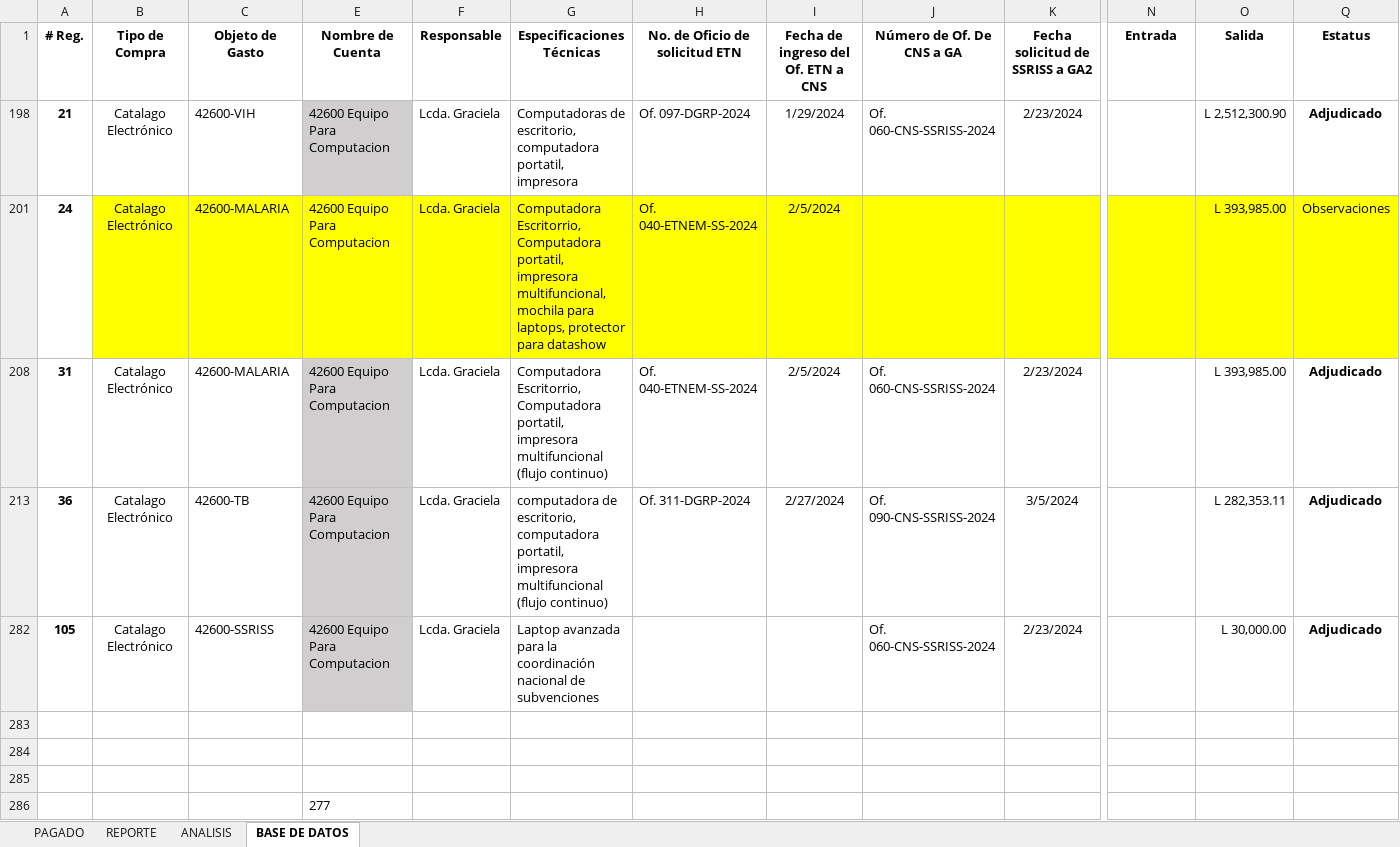
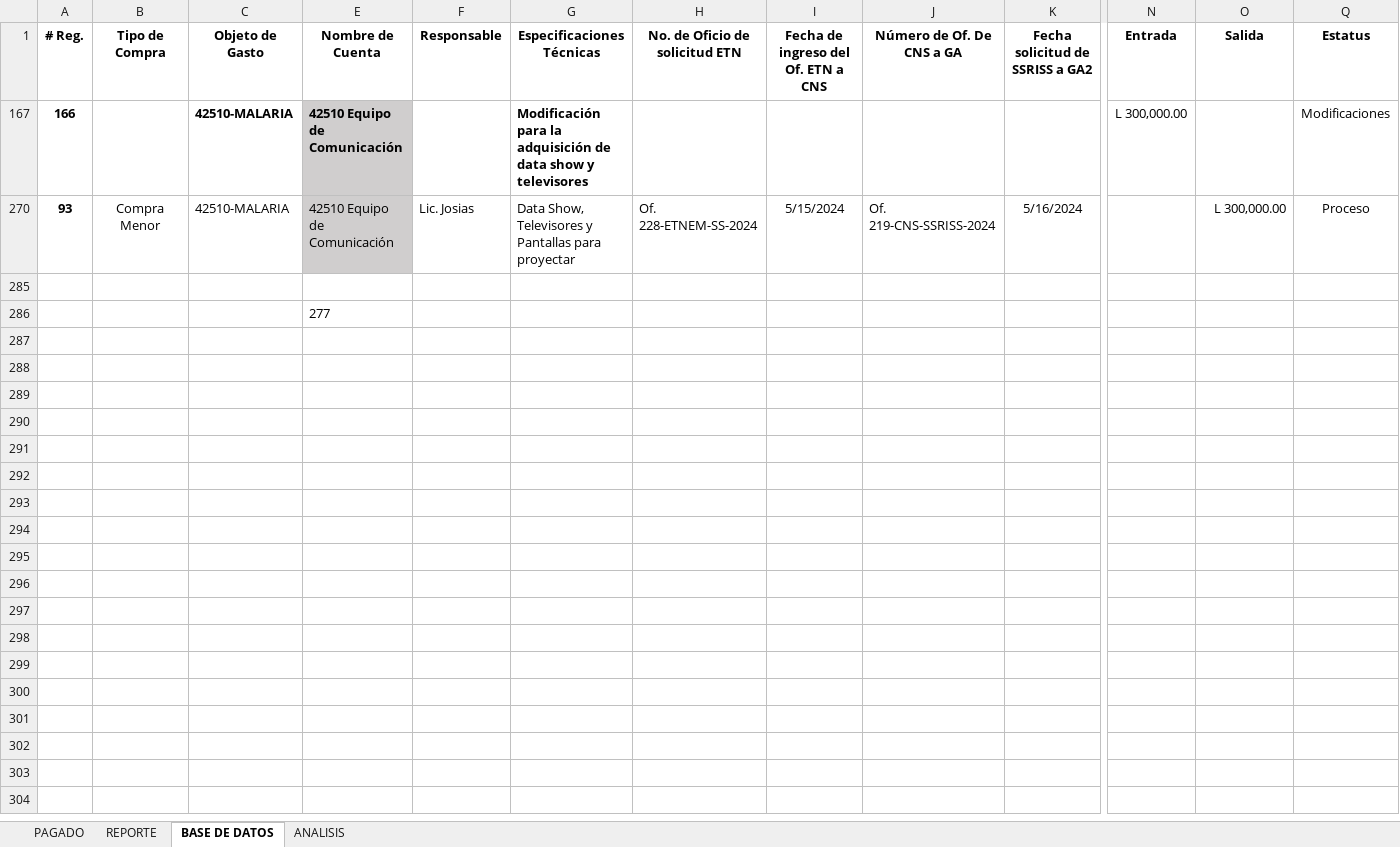
Before and after one commit to Gazellagaho/Matrices, an Excel workbook: MATRIZ MACRO 14-3-2024.xlsm, sheet BASE DE DATOS, drawn as a sheet; only a part is shown, gaps mark what is left out; values as stored, in another font and other column widths than the file's, no borders; conditional formats and table styles not drawn; removed rows and columns are numbered as before the commit, all else as after; rows hold the shown columns only; the diff names each change by its address in the sheet, - before the commit and + after, or states it on an @@ line.

Commit message:
ya es hora

```diff
--- a/MATRIZ MACRO 14-3-2024.xlsm (sheet BASE DE DATOS)
+++ b/MATRIZ MACRO 14-3-2024.xlsm (sheet BASE DE DATOS)
@@ sheet tab order changed: PAGADO | REPORTE | BASE DE DATOS | ANALISIS @@
@@ row 198 hidden: 21 | Catalago Electrónico | 42600-VIH | 42600 Equipo Para Computacion | Lcda. Graciela | Computadoras de escritorio, computadora portatil, impresora | Of. 097-DGRP-2024 | 1/29/2024 | Of. 060-CNS-SSRISS-2024 | 2/23/2024 |  | L 2,512,300.90 | Adjudicado @@
@@ row 201 hidden: 24 | Catalago Electrónico | 42600-MALARIA | 42600 Equipo Para Computacion | Lcda. Graciela | Computadora Escritorrio, Computadora portatil, impresora multifuncional, mochila para laptops, protector para datashow | Of. 040-ETNEM-SS-2024 | 2/5/2024 |  |  |  | L 393,985.00 | Observaciones @@
@@ row 208 hidden: 31 | Catalago Electrónico | 42600-MALARIA | 42600 Equipo Para Computacion | Lcda. Graciela | Computadora Escritorrio, Computadora portatil, impresora multifuncional (flujo continuo) | Of. 040-ETNEM-SS-2024 | 2/5/2024 | Of. 060-CNS-SSRISS-2024 | 2/23/2024 |  | L 393,985.00 | Adjudicado @@
@@ row 213 hidden: 36 | Catalago Electrónico | 42600-TB | 42600 Equipo Para Computacion | Lcda. Graciela | computadora de escritorio, computadora portatil, impresora multifuncional (flujo continuo) | Of. 311-DGRP-2024 | 2/27/2024 | Of. 090-CNS-SSRISS-2024 | 3/5/2024 |  | L 282,353.11 | Adjudicado @@
@@ row 282 hidden: 105 | Catalago Electrónico | 42600-SSRISS | 42600 Equipo Para Computacion | Lcda. Graciela | Laptop avanzada para la coordinación nacional de subvenciones |  |  | Of. 060-CNS-SSRISS-2024 | 2/23/2024 |  | L 30,000.00 | Adjudicado @@
-row 167: (empty)
+row 167: 166 |  | 42510-MALARIA | 42510 Equipo de Comunicación |  | Modificación para la adquisición de data show y televisores |  |  |  |  | L 300,000.00 |  | Modificaciones
-E167 fill: none
+E167 fill: #D0CECE
-row 270: (empty)
+row 270: 93 | Compra Menor | 42510-MALARIA | 42510 Equipo de Comunicación | Lic. Josias | Data Show, Televisores y Pantallas para proyectar | Of. 228-ETNEM-SS-2024 | 5/15/2024 | Of. 219-CNS-SSRISS-2024 | 5/16/2024 |  | L 300,000.00 | Proceso
-E270 fill: none
+E270 fill: #D0CECE
```
Also changed, not shown: sheet ANALISIS, sheet REPORTE, hidden cells, charts or pictures.
